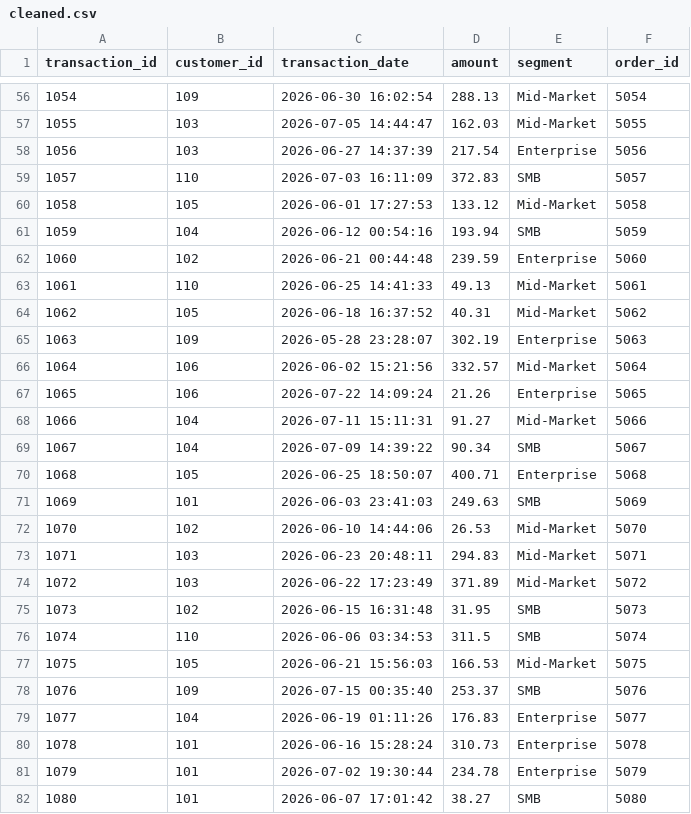
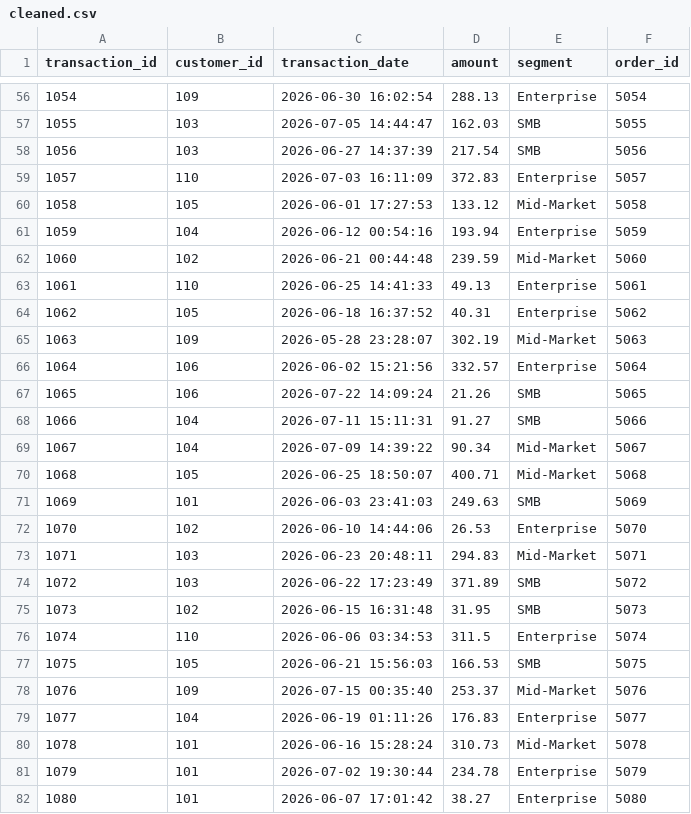
Before and after one commit to kalviumcommunity/AK64_SalesPulse__Kalvium-Community, a CSV file: output/cleaned.csv, drawn as a sheet; only a part is shown, gaps mark what is left out; the diff covers the shown part only.

```diff
--- a/output/cleaned.csv
+++ b/output/cleaned.csv
@@ -56,27 +56,27 @@ transaction_id,customer_id,transaction_date,amount,segment,order_id
-1054,109,2026-06-30 16:02:54,288.13,Mid-Market,5054
-1055,103,2026-07-05 14:44:47,162.03,Mid-Market,5055
-1056,103,2026-06-27 14:37:39,217.54,Enterprise,5056
-1057,110,2026-07-03 16:11:09,372.83,SMB,5057
+1054,109,2026-06-30 16:02:54,288.13,Enterprise,5054
+1055,103,2026-07-05 14:44:47,162.03,SMB,5055
+1056,103,2026-06-27 14:37:39,217.54,SMB,5056
+1057,110,2026-07-03 16:11:09,372.83,Enterprise,5057
 1058,105,2026-06-01 17:27:53,133.12,Mid-Market,5058
-1059,104,2026-06-12 00:54:16,193.94,SMB,5059
-1060,102,2026-06-21 00:44:48,239.59,Enterprise,5060
-1061,110,2026-06-25 14:41:33,49.13,Mid-Market,5061
-1062,105,2026-06-18 16:37:52,40.31,Mid-Market,5062
-1063,109,2026-05-28 23:28:07,302.19,Enterprise,5063
-1064,106,2026-06-02 15:21:56,332.57,Mid-Market,5064
-1065,106,2026-07-22 14:09:24,21.26,Enterprise,5065
-1066,104,2026-07-11 15:11:31,91.27,Mid-Market,5066
-1067,104,2026-07-09 14:39:22,90.34,SMB,5067
-1068,105,2026-06-25 18:50:07,400.71,Enterprise,5068
+1059,104,2026-06-12 00:54:16,193.94,Enterprise,5059
+1060,102,2026-06-21 00:44:48,239.59,Mid-Market,5060
+1061,110,2026-06-25 14:41:33,49.13,Enterprise,5061
+1062,105,2026-06-18 16:37:52,40.31,Enterprise,5062
+1063,109,2026-05-28 23:28:07,302.19,Mid-Market,5063
+1064,106,2026-06-02 15:21:56,332.57,Enterprise,5064
+1065,106,2026-07-22 14:09:24,21.26,SMB,5065
+1066,104,2026-07-11 15:11:31,91.27,SMB,5066
+1067,104,2026-07-09 14:39:22,90.34,Mid-Market,5067
+1068,105,2026-06-25 18:50:07,400.71,Mid-Market,5068
 1069,101,2026-06-03 23:41:03,249.63,SMB,5069
-1070,102,2026-06-10 14:44:06,26.53,Mid-Market,5070
+1070,102,2026-06-10 14:44:06,26.53,Enterprise,5070
 1071,103,2026-06-23 20:48:11,294.83,Mid-Market,5071
-1072,103,2026-06-22 17:23:49,371.89,Mid-Market,5072
+1072,103,2026-06-22 17:23:49,371.89,SMB,5072
 1073,102,2026-06-15 16:31:48,31.95,SMB,5073
-1074,110,2026-06-06 03:34:53,311.5,SMB,5074
-1075,105,2026-06-21 15:56:03,166.53,Mid-Market,5075
-1076,109,2026-07-15 00:35:40,253.37,SMB,5076
+1074,110,2026-06-06 03:34:53,311.5,Enterprise,5074
+1075,105,2026-06-21 15:56:03,166.53,SMB,5075
+1076,109,2026-07-15 00:35:40,253.37,Mid-Market,5076
 1077,104,2026-06-19 01:11:26,176.83,Enterprise,5077
-1078,101,2026-06-16 15:28:24,310.73,Enterprise,5078
+1078,101,2026-06-16 15:28:24,310.73,Mid-Market,5078
 1079,101,2026-07-02 19:30:44,234.78,Enterprise,5079
-1080,101,2026-06-07 17:01:42,38.27,SMB,5080
+1080,101,2026-06-07 17:01:42,38.27,Enterprise,5080
```
Also changed, not shown: 84 edited cells elsewhere in this file, 1 other file.
